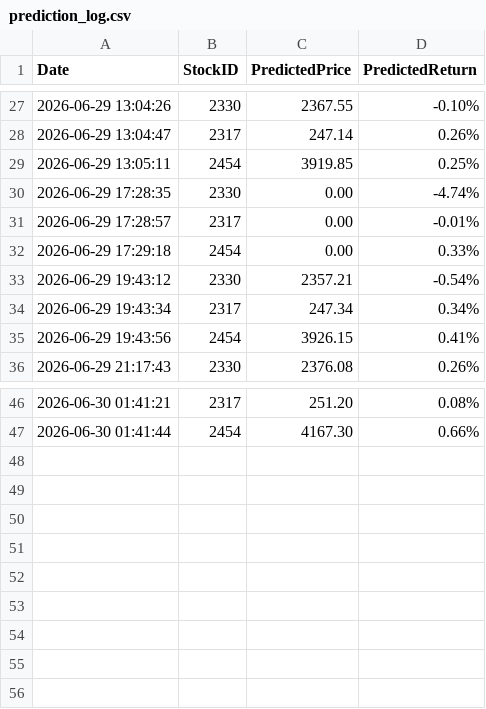
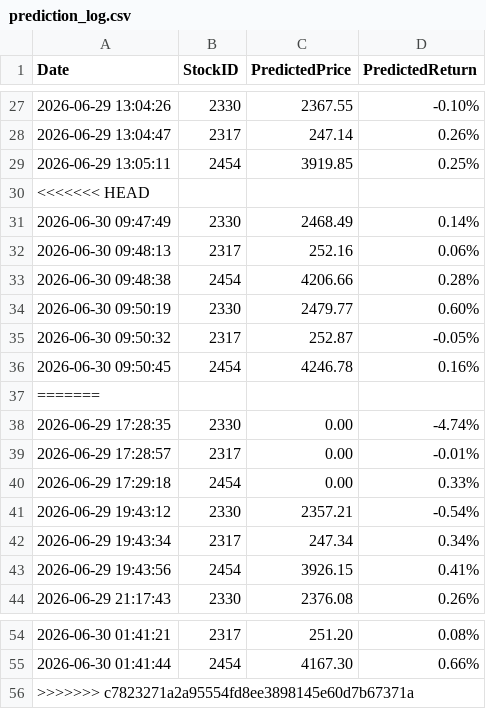
Before and after one commit to willy1106101/stock_sync_data, a CSV file: prediction_log.csv, drawn as a sheet; only a part is shown, gaps mark what is left out; the diff names each change by its address in the sheet, - before the commit and + after, or states it on an @@ line.

```diff
--- a/prediction_log.csv
+++ b/prediction_log.csv
+row 30: <<<<<<< HEAD
+row 31: 2026-06-30 09:47:49 | 2330 | 2468.49 | 0.14%
+row 32: 2026-06-30 09:48:13 | 2317 | 252.16 | 0.06%
+row 33: 2026-06-30 09:48:38 | 2454 | 4206.66 | 0.28%
+row 34: 2026-06-30 09:50:19 | 2330 | 2479.77 | 0.60%
+row 35: 2026-06-30 09:50:32 | 2317 | 252.87 | -0.05%
+row 36: 2026-06-30 09:50:45 | 2454 | 4246.78 | 0.16%
+row 37: =======
+row 56: >>>>>>> c7823271a2a95554fd8ee3898145e60d7b67371a
```
Also changed, not shown: 4 other files.
